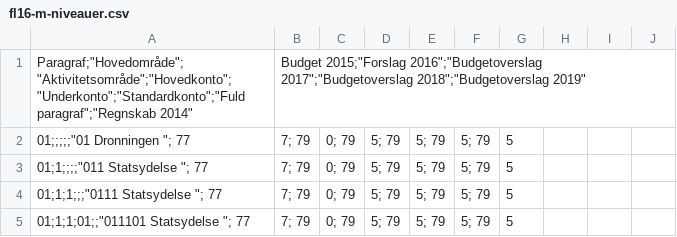
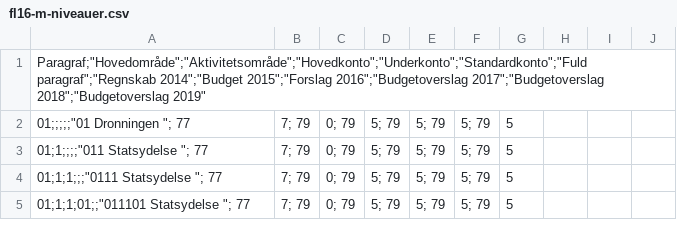
Before and after one commit to ok-dk/finanslov2016, a CSV file: fl16-m-niveauer.csv, drawn as a sheet; only a part is shown.

Commit message:
Update fl16-m-niveauer.csv

```diff
--- a/fl16-m-niveauer.csv
+++ b/fl16-m-niveauer.csv
@@ -1,2 +1,2 @@
-"Paragraf";"Hovedområde";"Aktivitetsområde";"Hovedkonto";"Underkonto";"Standardkonto";"Fuld paragraf";"Regnskab 2014","Budget 2015";"Forslag 2016";"Budgetoverslag 2017";"Budgetoverslag 2018";"Budgetoverslag 2019"
+"Paragraf";"Hovedområde";"Aktivitetsområde";"Hovedkonto";"Underkonto";"Standardkonto";"Fuld paragraf";"Regnskab 2014";"Budget 2015";"Forslag 2016";"Budgetoverslag 2017";"Budgetoverslag 2018";"Budgetoverslag 2019"
 01;;;;;"01 Dronningen "; 77,7; 79,0; 79,5; 79,5; 79,5; 79,5
```
